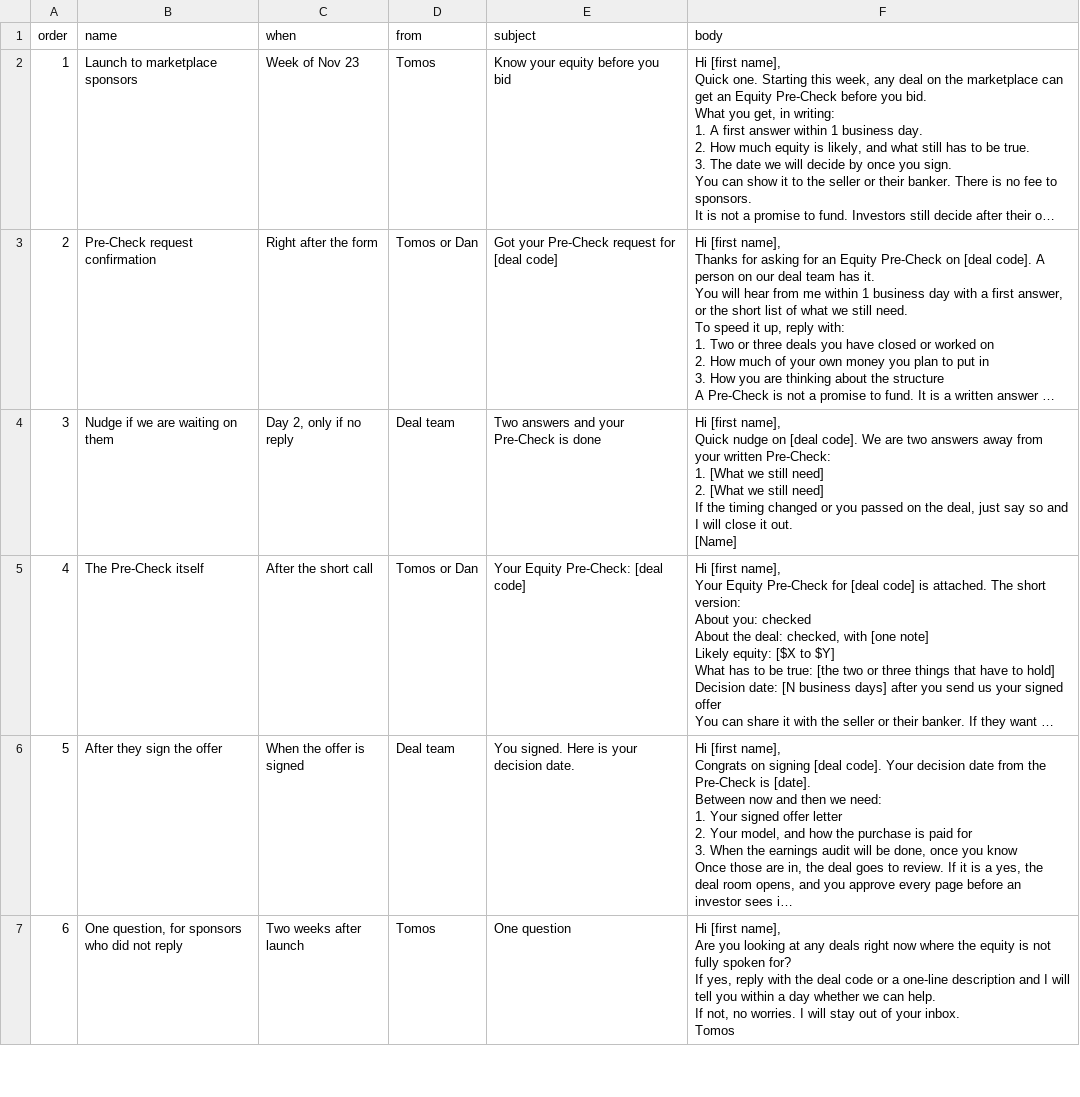
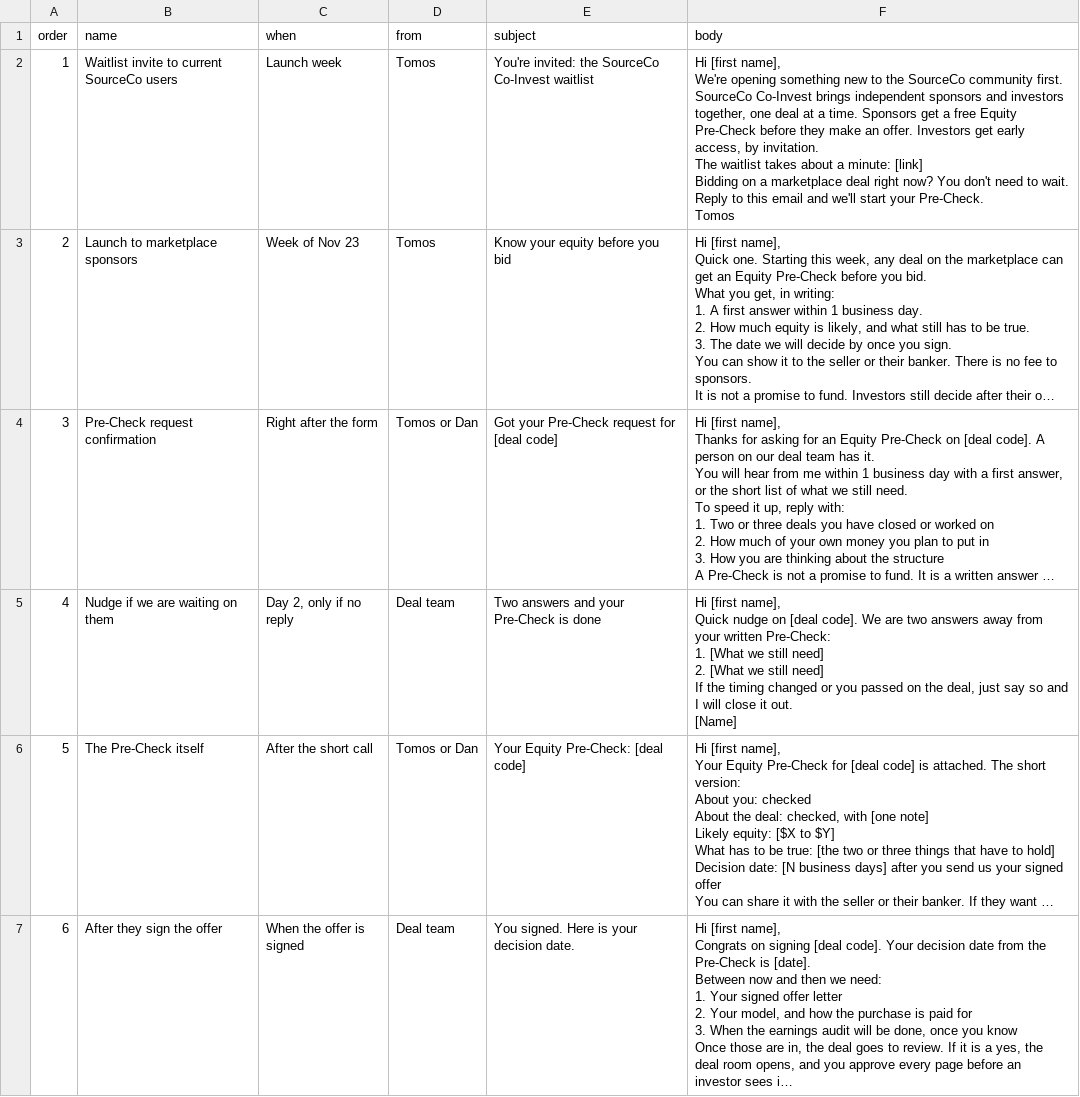
Before and after one commit to r354306-cloud/sourceco-coinvest, a CSV file: downloads/emails.csv, drawn as a sheet; only a part is shown; the shorter side is filled out with more unchanged rows; long unchanged cells end in …; addresses are those after the commit; ↵ is a line break in a cell; the diff names each change by its address in the sheet, - before the commit and + after, or states it on an @@ line.

Commit message:
Add waitlist invite email

```diff
--- a/downloads/emails.csv
+++ b/downloads/emails.csv
+row 2: 1 | Waitlist invite to current SourceCo users | Launch week | Tomos | You're invited: the SourceCo Co-Invest waitlist | Hi [first name], ↵ We're opening something new to the SourceCo community first. ↵ SourceCo Co-Invest brings independent sponsors and investors together, one deal at a time. Sponsors get a free Equity Pre-Check before they make an offer. Investors get early access, by invitation. ↵ The waitlist takes about a minute: [link] ↵ Bidding on a marketplace deal right now? You don't need to wait. Reply to this email and we'll start your Pre-Check. ↵ Tomos
@@ column A (order) renumbered from row 3 down @@
```
